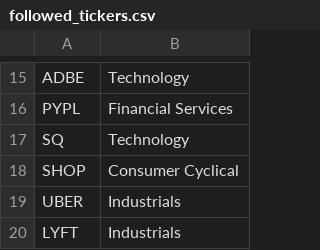
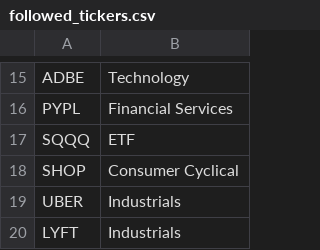
Before and after one commit to sebakremis/TradeSentinel, a CSV file: data/followed_tickers.csv, drawn as a sheet; only a part is shown, gaps mark what is left out.

Commit message:
SQ ticker modified to SQQQ

```diff
--- a/data/followed_tickers.csv
+++ b/data/followed_tickers.csv
@@ -16,3 +16,3 @@ ADBE,Technology
 PYPL,Financial Services
-SQ,Technology
+SQQQ,ETF
 SHOP,Consumer Cyclical
```
Also changed, not shown: 1 other file.
